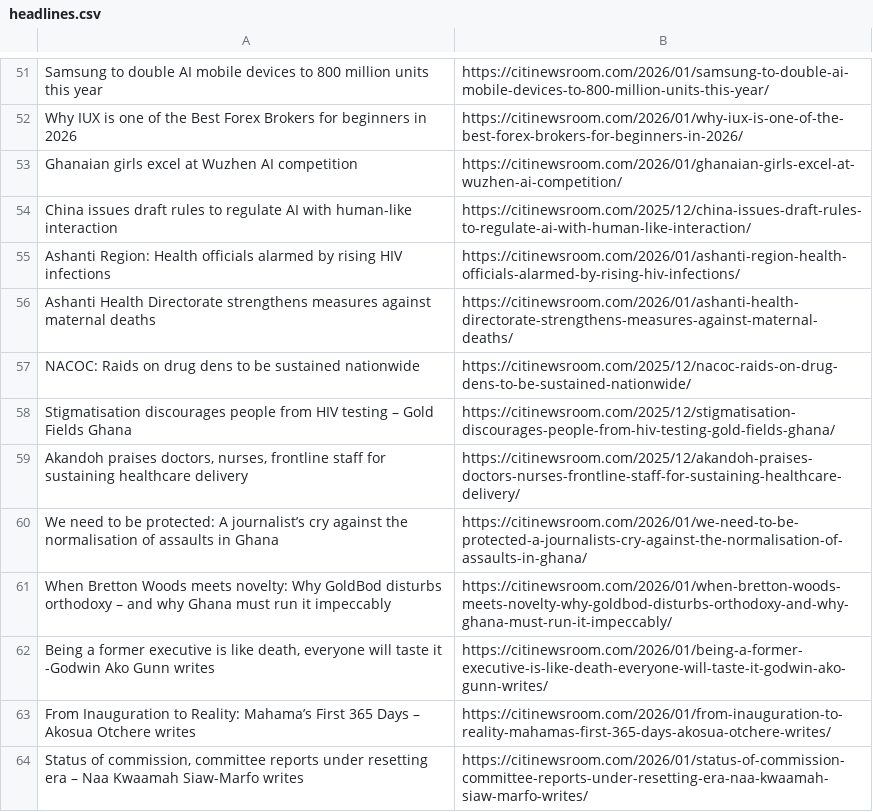
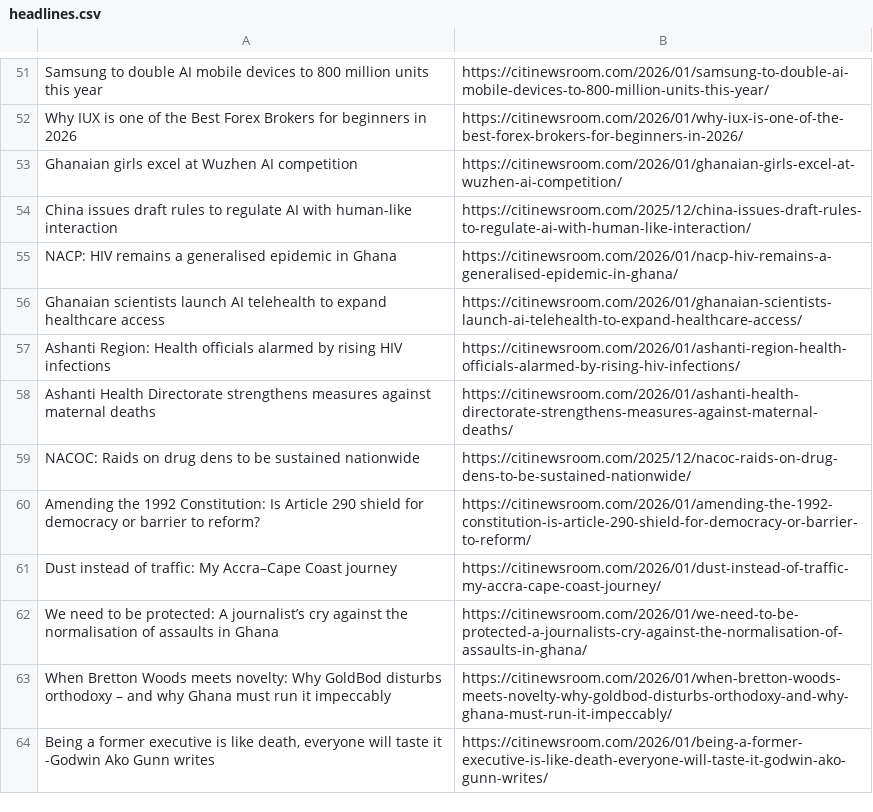
Before and after one commit to Annerquaye/citi-scraper, a CSV file: data/headlines.csv, drawn as a sheet; only a part is shown, gaps mark what is left out; removed rows and columns are numbered as before the commit, all else as after; the diff covers the shown part only; the diff names each change by its address in the sheet, - before the commit and + after, or states it on an @@ line.

```diff
--- a/data/headlines.csv
+++ b/data/headlines.csv
+row 55: NACP: HIV remains a generalised epidemic in Ghana | https://citinewsroom.com/2026/01/nacp-hiv-remains-a-generalised-epidemic-in-ghana/
+row 56: Ghanaian scientists launch AI telehealth to expand healthcare access | https://citinewsroom.com/2026/01/ghanaian-scientists-launch-ai-telehealth-to-expand-healthcare-access/
-row 58: Stigmatisation discourages people from HIV testing – Gold Fields Ghana | https://citinewsroom.com/2025/12/stigmatisation-discourages-people-from-hiv-testing-gold-fields-ghana/
-row 59: Akandoh praises doctors, nurses, frontline staff for sustaining healthcare delivery | https://citinewsroom.com/2025/12/akandoh-praises-doctors-nurses-frontline-staff-for-sustaining-healthcare-delivery/
+row 60: Amending the 1992 Constitution: Is Article 290 shield for democracy or barrier to reform? | https://citinewsroom.com/2026/01/amending-the-1992-constitution-is-article-290-shield-for-democracy-or-barrier-to-reform/
+row 61: Dust instead of traffic: My Accra–Cape Coast journey | https://citinewsroom.com/2026/01/dust-instead-of-traffic-my-accra-cape-coast-journey/
-row 63: From Inauguration to Reality: Mahama’s First 365 Days – Akosua Otchere writes | https://citinewsroom.com/2026/01/from-inauguration-to-reality-mahamas-first-365-days-akosua-otchere-writes/
-row 64: Status of commission, committee reports under resetting era – Naa Kwaamah Siaw-Marfo writes | https://citinewsroom.com/2026/01/status-of-commission-committee-reports-under-resetting-era-naa-kwaamah-siaw-marfo-writes/
```
Also changed, not shown: 31 added rows and 31 removed rows elsewhere in this file.
